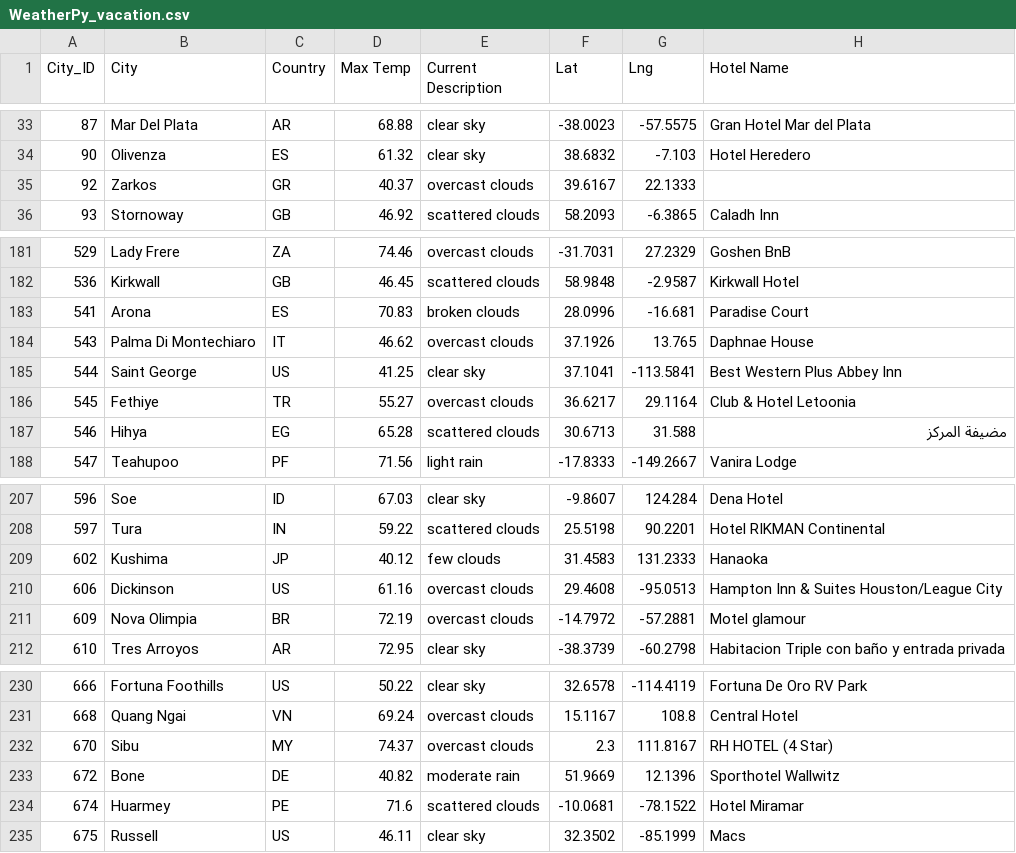
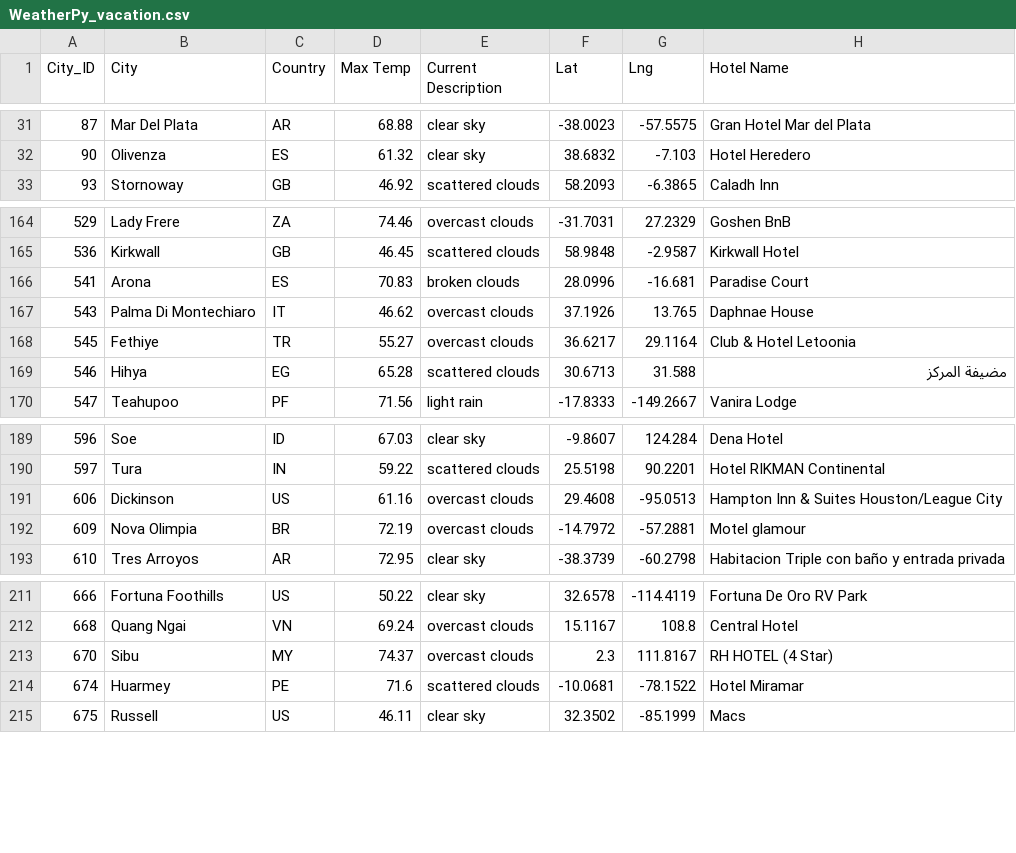
Before and after one commit to zmbolke/World_Weather_Analysis, a CSV file: Vacation_Search/WeatherPy_vacation.csv, drawn as a sheet; only a part is shown, gaps mark what is left out; the diff covers the shown part only.

```diff
--- a/Vacation_Search/WeatherPy_vacation.csv
+++ b/Vacation_Search/WeatherPy_vacation.csv
@@ -34,3 +32,2 @@ City_ID,City,Country,Max Temp,Current Description,Lat,Lng,Hotel Name
 90,Olivenza,ES,61.32,clear sky,38.6832,-7.103,Hotel Heredero
-92,Zarkos,GR,40.37,overcast clouds,39.6167,22.1333,
 93,Stornoway,GB,46.92,scattered clouds,58.2093,-6.3865,Caladh Inn
@@ -184,3 +167,2 @@ City_ID,City,Country,Max Temp,Current Description,Lat,Lng,Hotel Name
 543,Palma Di Montechiaro,IT,46.62,overcast clouds,37.1926,13.765,Daphnae House
-544,Saint George,US,41.25,clear sky,37.1041,-113.5841,Best Western Plus Abbey Inn
 545,Fethiye,TR,55.27,overcast clouds,36.6217,29.1164,Club & Hotel Letoonia
@@ -208,3 +190,2 @@ City_ID,City,Country,Max Temp,Current Description,Lat,Lng,Hotel Name
 597,Tura,IN,59.22,scattered clouds,25.5198,90.2201,Hotel RIKMAN Continental
-602,Kushima,JP,40.12,few clouds,31.4583,131.2333,Hanaoka
 606,Dickinson,US,61.16,overcast clouds,29.4608,-95.0513,Hampton Inn & Suites Houston/League City
@@ -232,3 +213,2 @@ City_ID,City,Country,Max Temp,Current Description,Lat,Lng,Hotel Name
 670,Sibu,MY,74.37,overcast clouds,2.3,111.8167,RH HOTEL (4 Star)
-672,Bone,DE,40.82,moderate rain,51.9669,12.1396,Sporthotel Wallwitz
 674,Huarmey,PE,71.6,scattered clouds,-10.0681,-78.1522,Hotel Miramar
```
Also changed, not shown: 16 removed rows elsewhere in this file, 4 other files.
